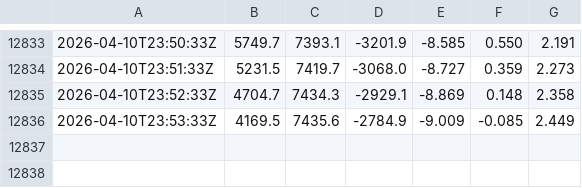
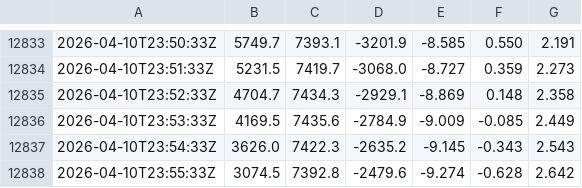
Before and after one commit to meithan/artemis2, a CSV file: data/Artemis2_corotating_fixed.csv, drawn as a sheet; only a part is shown, gaps mark what is left out.

```diff
--- a/data/Artemis2_corotating_fixed.csv
+++ b/data/Artemis2_corotating_fixed.csv
@@ -12836 +12836,3 @@
 2026-04-10T23:53:33Z,4169.5,7435.6,-2784.9,-9.009,-0.085,2.449
+2026-04-10T23:54:33Z,3626.0,7422.3,-2635.2,-9.145,-0.343,2.543
+2026-04-10T23:55:33Z,3074.5,7392.8,-2479.6,-9.274,-0.628,2.642
```
Also changed, not shown: data/Artemis2_corotating_inst.csv, data/Artemis2_corotating_mean.csv, 2 other files.
